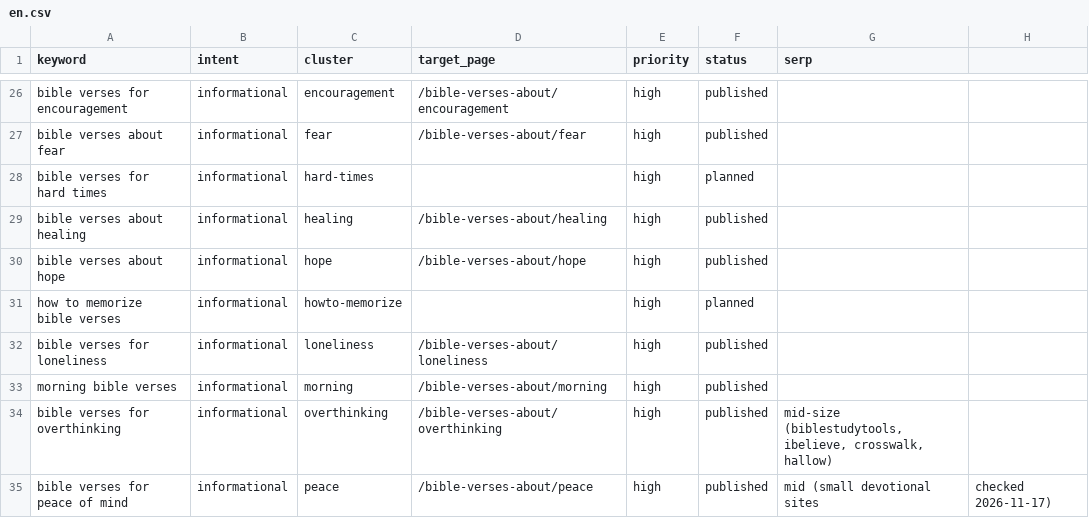
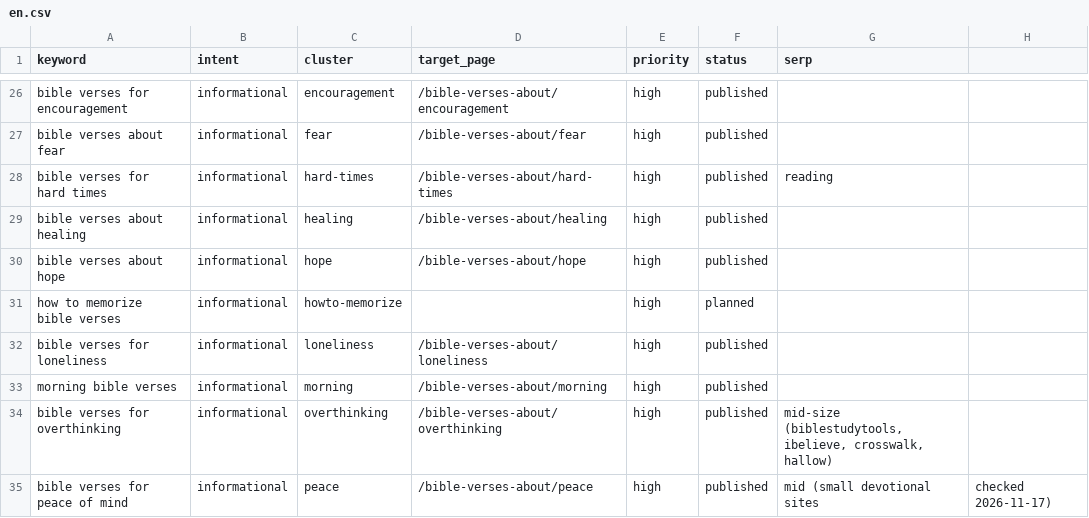
Before and after one commit to whoiskenneth-beep/bibleversealarm-site, a CSV file: seo/keywords/en.csv, drawn as a sheet; only a part is shown, gaps mark what is left out.

```diff
--- a/seo/keywords/en.csv
+++ b/seo/keywords/en.csv
@@ -27,3 +27,3 @@ bible verses for encouragement,informational,encouragement,/bible-verses-about/e
 bible verses about fear,informational,fear,/bible-verses-about/fear,high,published,
-bible verses for hard times,informational,hard-times,,high,planned,
+bible verses for hard times,informational,hard-times,/bible-verses-about/hard-times,high,published,reading
 bible verses about healing,informational,healing,/bible-verses-about/healing,high,published,
```
Also changed, not shown: seo/keywords/es.csv, 7 other files.
